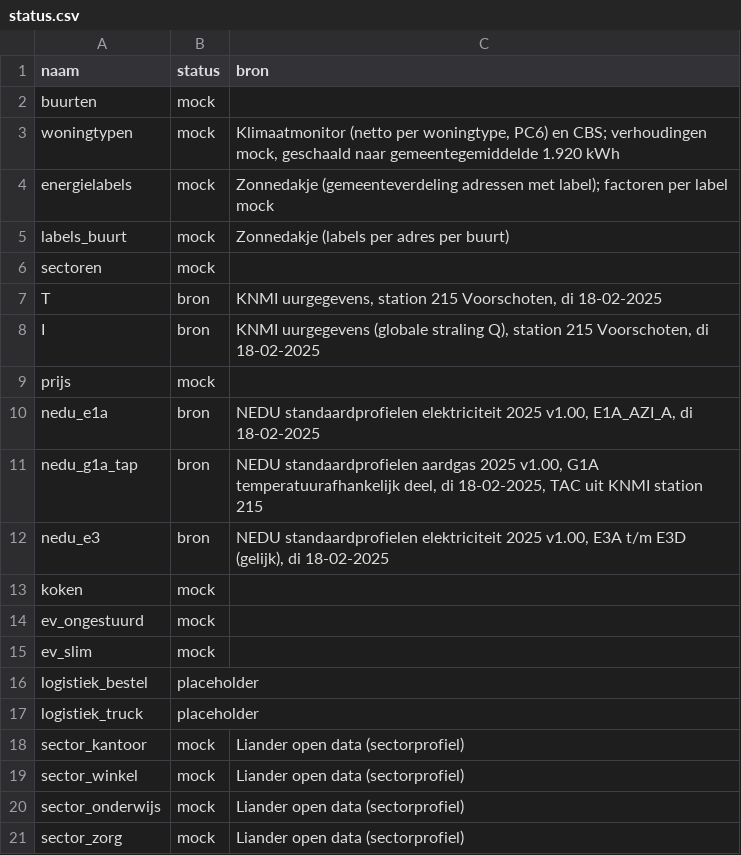
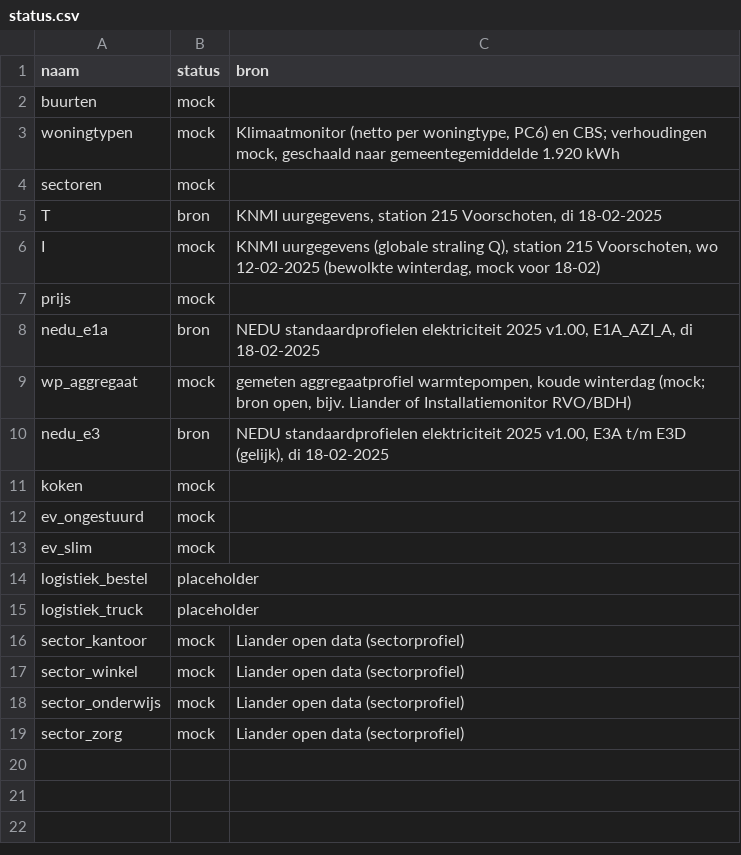
Before and after one commit to ottofabius-krachtwerk/netbelasting-oegstgeest, a CSV file: data/mock/status.csv, drawn as a sheet.

```diff
--- a/data/mock/status.csv
+++ b/data/mock/status.csv
@@ -3,10 +3,8 @@ buurten,mock,
 woningtypen,mock,"Klimaatmonitor (netto per woningtype, PC6) en CBS; verhoudingen mock, geschaald naar gemeentegemiddelde 1.920 kWh"
-energielabels,mock,"Zonnedakje (gemeenteverdeling adressen met label); factoren per label mock"
-labels_buurt,mock,Zonnedakje (labels per adres per buurt)
 sectoren,mock,
 T,bron,"KNMI uurgegevens, station 215 Voorschoten, di 18-02-2025"
-I,bron,"KNMI uurgegevens (globale straling Q), station 215 Voorschoten, di 18-02-2025"
+I,mock,"KNMI uurgegevens (globale straling Q), station 215 Voorschoten, wo 12-02-2025 (bewolkte winterdag, mock voor 18-02)"
 prijs,mock,
 nedu_e1a,bron,"NEDU standaardprofielen elektriciteit 2025 v1.00, E1A_AZI_A, di 18-02-2025"
-nedu_g1a_tap,bron,"NEDU standaardprofielen aardgas 2025 v1.00, G1A temperatuurafhankelijk deel, di 18-02-2025, TAC uit KNMI station 215"
+wp_aggregaat,mock,"gemeten aggregaatprofiel warmtepompen, koude winterdag (mock; bron open, bijv. Liander of Installatiemonitor RVO/BDH)"
 nedu_e3,bron,"NEDU standaardprofielen elektriciteit 2025 v1.00, E3A t/m E3D (gelijk), di 18-02-2025"
```
Also changed, not shown: data/mock/buurten.csv, data/mock/parameters.csv, 22 other files.
